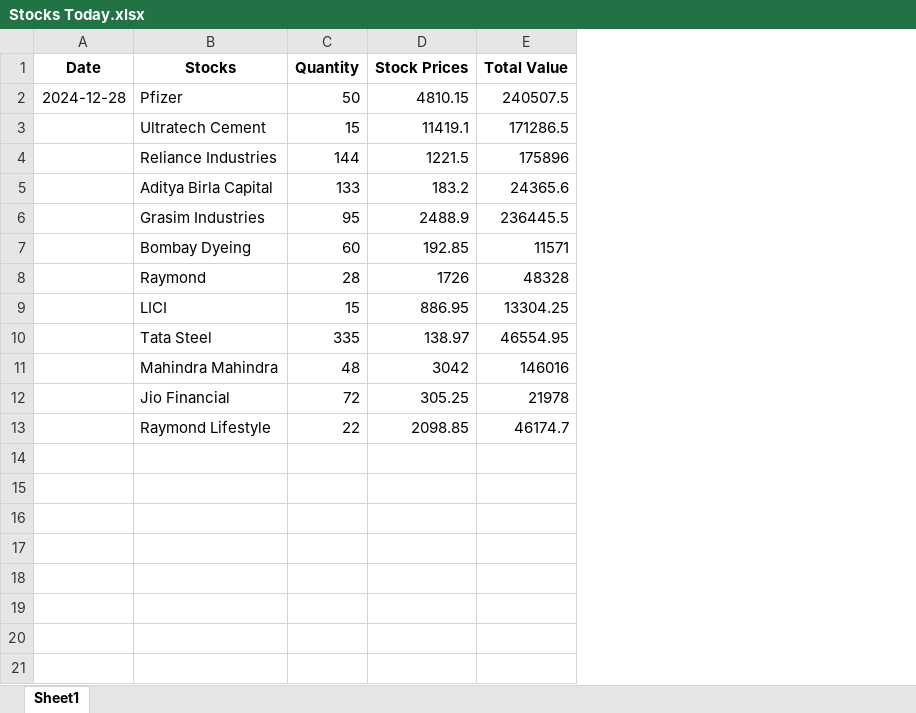
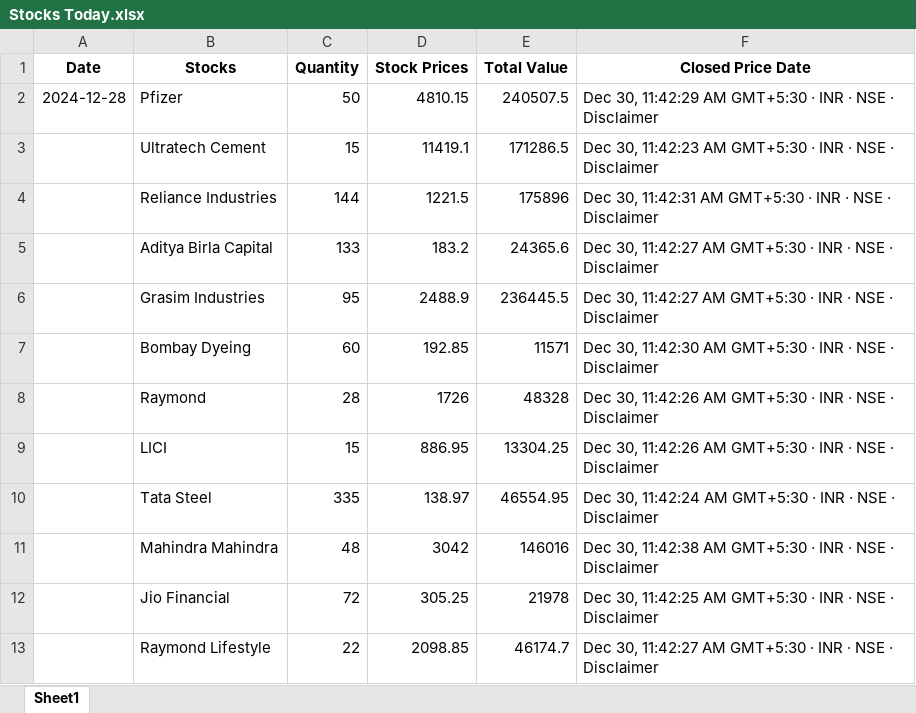
Before and after one commit to SumukhBhende/StockTracker, an Excel workbook: Stocks Today.xlsx, sheet Sheet1, drawn as a sheet; values as stored, in another font and other column widths than the file's, no borders; the diff names each change by its address in the sheet, - before the commit and + after, or states it on an @@ line.

Commit message:
closed dates, totals

```diff
--- a/Stocks Today.xlsx (sheet Sheet1)
+++ b/Stocks Today.xlsx (sheet Sheet1)
+column F (Closed Price Date), rows 2-13: Dec 30, 11:42:29 AM GMT+5:30 · INR · NSE · Disclaimer | Dec 30, 11:42:23 AM GMT+5:30 · INR · NSE · Disclaimer | Dec 30, 11:42:31 AM GMT+5:30 · INR · NSE · Disclaimer | Dec 30, 11:42:27 AM GMT+5:30 · INR · NSE · Disclaimer | Dec 30, 11:42:27 AM GMT+5:30 · INR · NSE · Disclaimer | Dec 30, 11:42:30 AM GMT+5:30 · INR · NSE · Disclaimer | Dec 30, 11:42:26 AM GMT+5:30 · INR · NSE · Disclaimer | Dec 30, 11:42:26 AM GMT+5:30 · INR · NSE · Disclaimer | Dec 30, 11:42:24 AM GMT+5:30 · INR · NSE · Disclaimer | Dec 30, 11:42:38 AM GMT+5:30 · INR · NSE · Disclaimer | Dec 30, 11:42:25 AM GMT+5:30 · INR · NSE · Disclaimer | Dec 30, 11:42:27 AM GMT+5:30 · INR · NSE · Disclaimer
```
Also changed, not shown: 2 other files.
